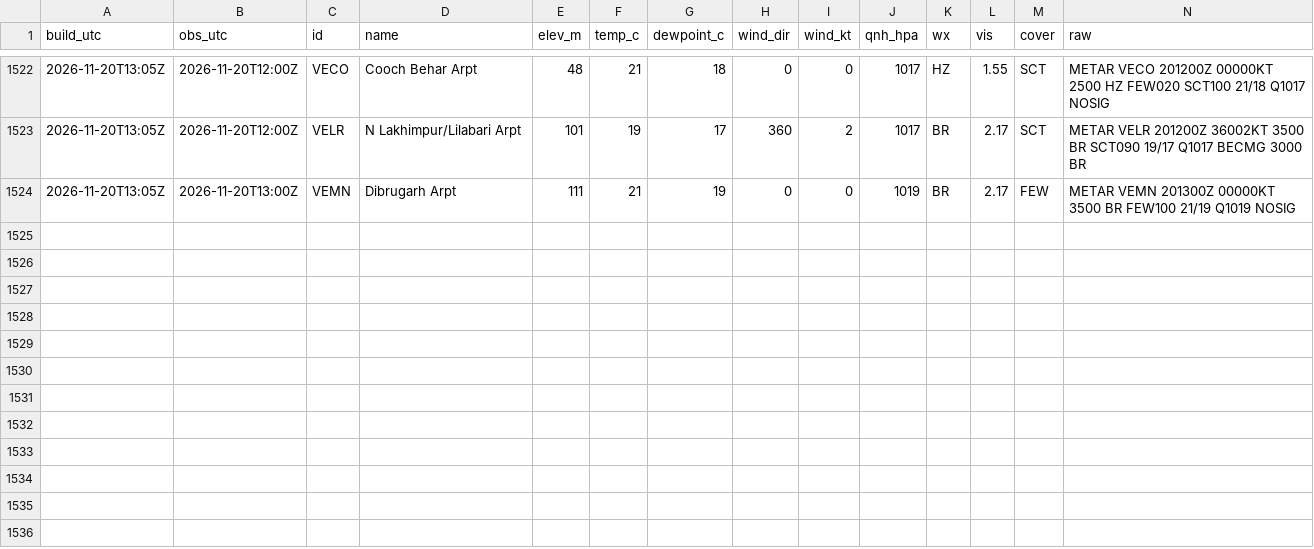
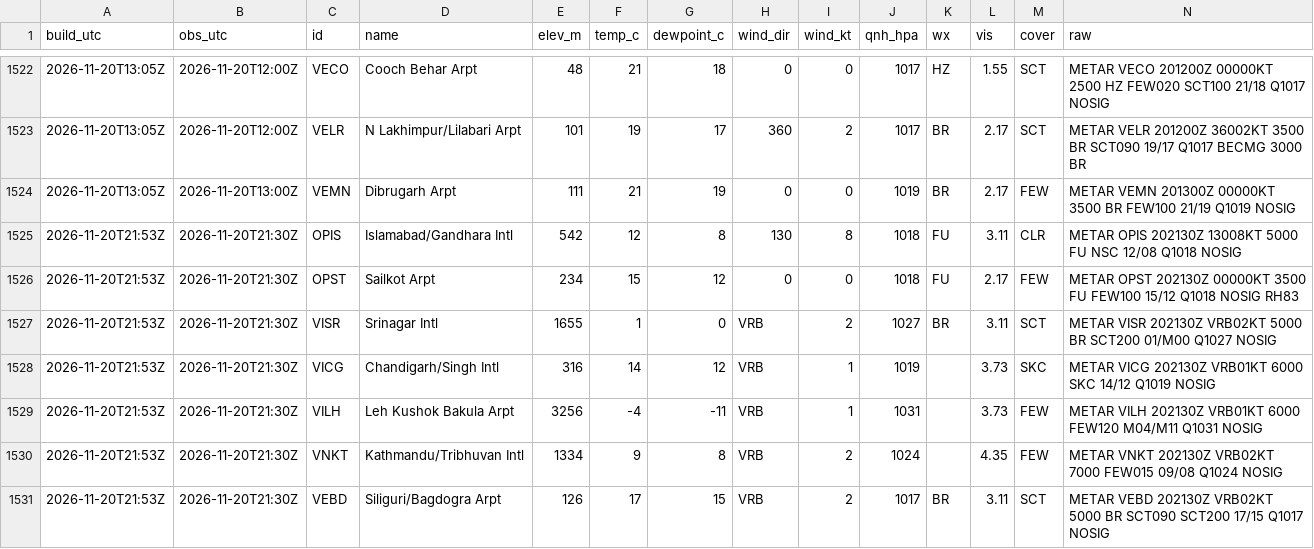
Before and after one commit to rahulbhargavain/himalaya-nowcast-atlas, a CSV file: stations.csv, drawn as a sheet; only a part is shown, gaps mark what is left out; the diff names each change by its address in the sheet, - before the commit and + after, or states it on an @@ line.

```diff
--- a/stations.csv
+++ b/stations.csv
+row 1525: 2026-11-20T21:53Z | 2026-11-20T21:30Z | OPIS | Islamabad/Gandhara Intl | 542 | 12 | 8 | 130 | 8 | 1018 | FU | 3.11 | CLR | METAR OPIS 202130Z 13008KT 5000 FU NSC 12/08 Q1018 NOSIG
+row 1526: 2026-11-20T21:53Z | 2026-11-20T21:30Z | OPST | Sailkot Arpt | 234 | 15 | 12 | 0 | 0 | 1018 | FU | 2.17 | FEW | METAR OPST 202130Z 00000KT 3500 FU FEW100 15/12 Q1018 NOSIG RH83
+row 1527: 2026-11-20T21:53Z | 2026-11-20T21:30Z | VISR | Srinagar Intl | 1655 | 1 | 0 | VRB | 2 | 1027 | BR | 3.11 | SCT | METAR VISR 202130Z VRB02KT 5000 BR SCT200 01/M00 Q1027 NOSIG
+row 1528: 2026-11-20T21:53Z | 2026-11-20T21:30Z | VICG | Chandigarh/Singh Intl | 316 | 14 | 12 | VRB | 1 | 1019 |  | 3.73 | SKC | METAR VICG 202130Z VRB01KT 6000 SKC 14/12 Q1019 NOSIG
+row 1529: 2026-11-20T21:53Z | 2026-11-20T21:30Z | VILH | Leh Kushok Bakula Arpt | 3256 | -4 | -11 | VRB | 1 | 1031 |  | 3.73 | FEW | METAR VILH 202130Z VRB01KT 6000 FEW120 M04/M11 Q1031 NOSIG
+row 1530: 2026-11-20T21:53Z | 2026-11-20T21:30Z | VNKT | Kathmandu/Tribhuvan Intl | 1334 | 9 | 8 | VRB | 2 | 1024 |  | 4.35 | FEW | METAR VNKT 202130Z VRB02KT 7000 FEW015 09/08 Q1024 NOSIG
+row 1531: 2026-11-20T21:53Z | 2026-11-20T21:30Z | VEBD | Siliguri/Bagdogra Arpt | 126 | 17 | 15 | VRB | 2 | 1017 | BR | 3.11 | SCT | METAR VEBD 202130Z VRB02KT 5000 BR SCT090 SCT200 17/15 Q1017 NOSIG
```
Also changed, not shown: builds.csv, gauges.csv, 9 other files.
